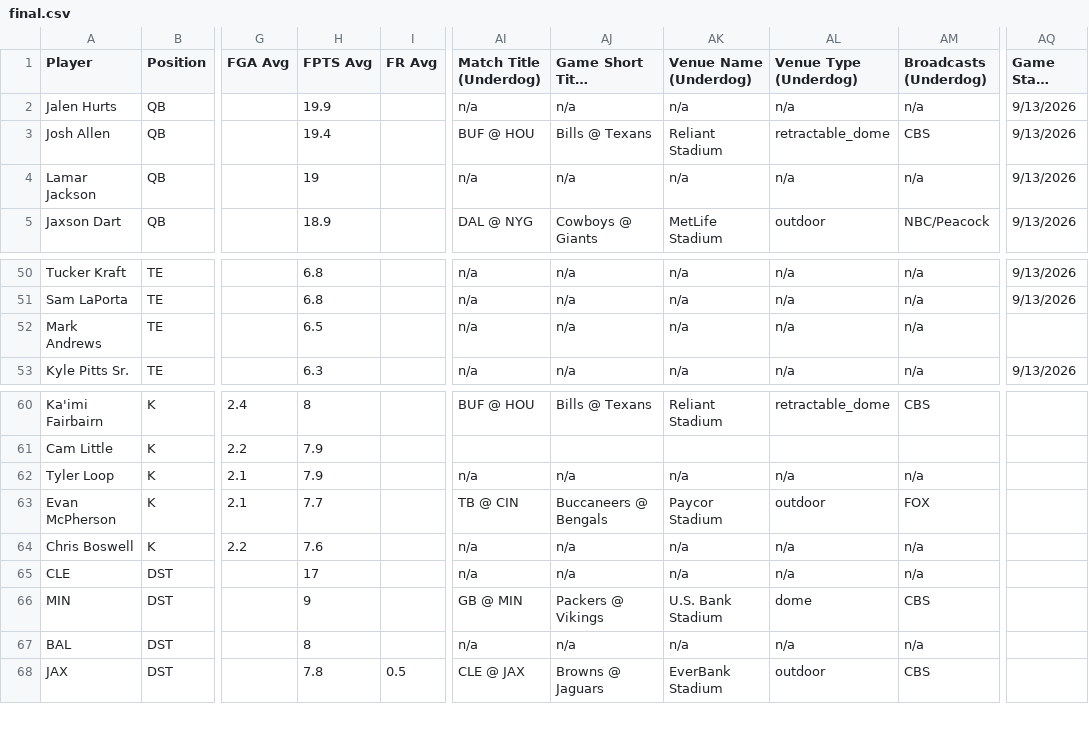
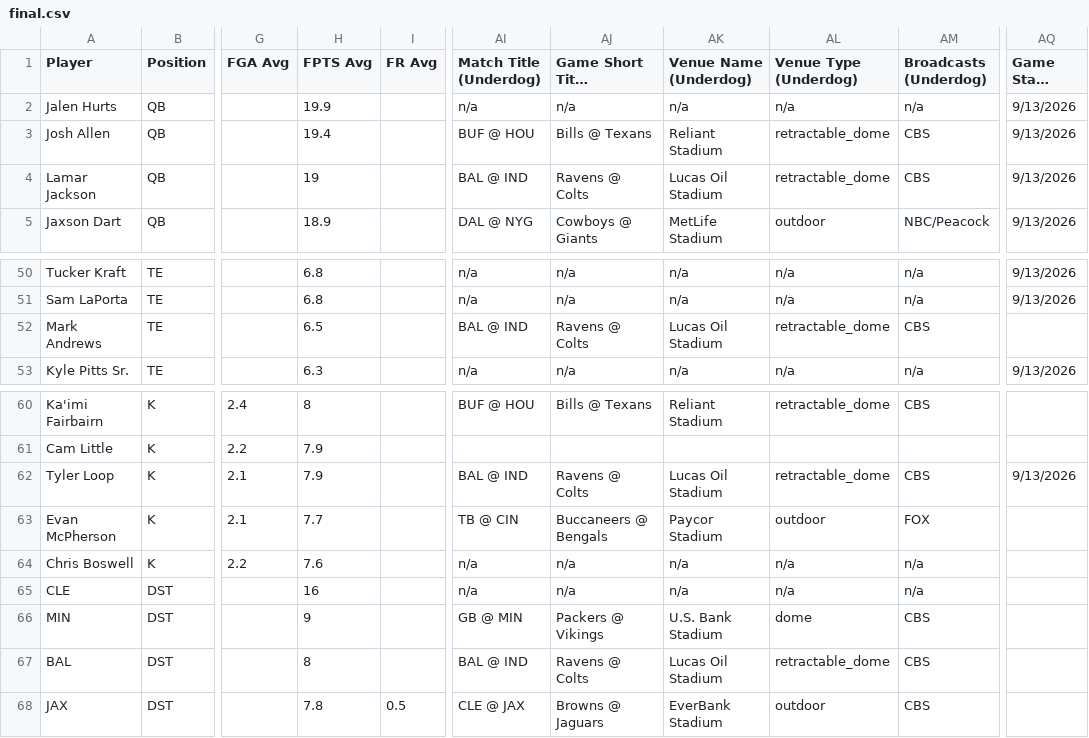
Before and after one commit to 925Sports/925Sports-nfl-dfs-data, a CSV file: final.csv, drawn as a sheet; only a part is shown, gaps mark what is left out; long unchanged cells end in …; the diff names each change by its address in the sheet, - before the commit and + after, or states it on an @@ line.

```diff
--- a/final.csv
+++ b/final.csv
-AI4 (Match Title (Underdog)): n/a
+AI4 (Match Title (Underdog)): BAL @ IND
-AJ4 (Game Short Title (Underdog)): n/a
+AJ4 (Game Short Title (Underdog)): Ravens @ Colts
-AK4 (Venue Name (Underdog)): n/a
+AK4 (Venue Name (Underdog)): Lucas Oil Stadium
-AL4 (Venue Type (Underdog)): n/a
+AL4 (Venue Type (Underdog)): retractable_dome
-AM4 (Broadcasts (Underdog)): n/a
+AM4 (Broadcasts (Underdog)): CBS
-AI52 (Match Title (Underdog)): n/a
+AI52 (Match Title (Underdog)): BAL @ IND
-AJ52 (Game Short Title (Underdog)): n/a
+AJ52 (Game Short Title (Underdog)): Ravens @ Colts
-AK52 (Venue Name (Underdog)): n/a
+AK52 (Venue Name (Underdog)): Lucas Oil Stadium
-AL52 (Venue Type (Underdog)): n/a
+AL52 (Venue Type (Underdog)): retractable_dome
-AM52 (Broadcasts (Underdog)): n/a
+AM52 (Broadcasts (Underdog)): CBS
-AI62 (Match Title (Underdog)): n/a
+AI62 (Match Title (Underdog)): BAL @ IND
-AJ62 (Game Short Title (Underdog)): n/a
+AJ62 (Game Short Title (Underdog)): Ravens @ Colts
-AK62 (Venue Name (Underdog)): n/a
+AK62 (Venue Name (Underdog)): Lucas Oil Stadium
-AL62 (Venue Type (Underdog)): n/a
+AL62 (Venue Type (Underdog)): retractable_dome
-AM62 (Broadcasts (Underdog)): n/a
+AM62 (Broadcasts (Underdog)): CBS
-AQ62 (Game Start Time): (empty)
+AQ62 (Game Start Time): 9/13/2026
-H65 (FPTS Avg): 17
+H65 (FPTS Avg): 16
-AI67 (Match Title (Underdog)): n/a
+AI67 (Match Title (Underdog)): BAL @ IND
-AJ67 (Game Short Title (Underdog)): n/a
+AJ67 (Game Short Title (Underdog)): Ravens @ Colts
-AK67 (Venue Name (Underdog)): n/a
+AK67 (Venue Name (Underdog)): Lucas Oil Stadium
-AL67 (Venue Type (Underdog)): n/a
+AL67 (Venue Type (Underdog)): retractable_dome
-AM67 (Broadcasts (Underdog)): n/a
+AM67 (Broadcasts (Underdog)): CBS
```
Also changed, not shown: players.csv, 1 other file.
